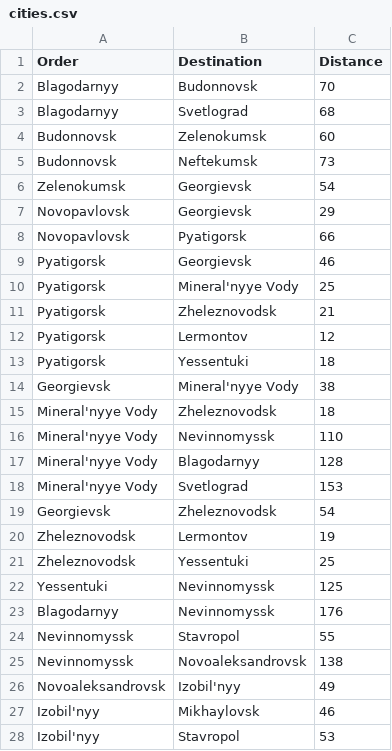
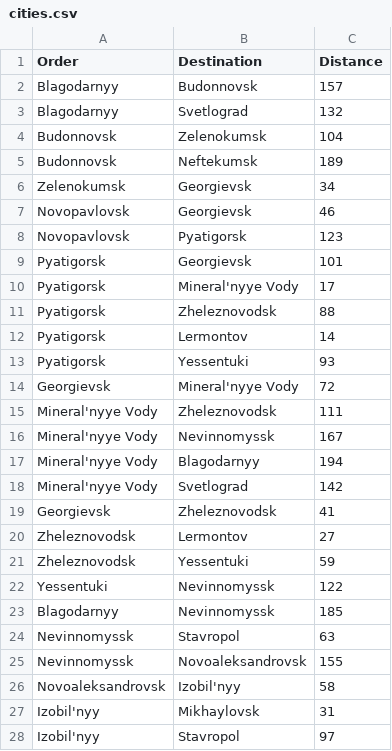
Before and after one commit to goldfest/AIM, a CSV file: static/csv/cities.csv, drawn as a sheet; only a part is shown; the diff covers the shown part only.

```diff
--- a/static/csv/cities.csv
+++ b/static/csv/cities.csv
@@ -1,28 +1,28 @@
 Order,Destination,Distance
-Blagodarnyy,Budonnovsk,70
-Blagodarnyy,Svetlograd,68
-Budonnovsk,Zelenokumsk,60
-Budonnovsk,Neftekumsk,73
-Zelenokumsk,Georgievsk,54
-Novopavlovsk,Georgievsk,29
-Novopavlovsk,Pyatigorsk,66
-Pyatigorsk,Georgievsk,46
-Pyatigorsk,Mineral'nyye Vody,25
-Pyatigorsk,Zheleznovodsk,21
-Pyatigorsk,Lermontov,12
-Pyatigorsk,Yessentuki,18
-Georgievsk,Mineral'nyye Vody,38
-Mineral'nyye Vody,Zheleznovodsk,18
-Mineral'nyye Vody,Nevinnomyssk,110
-Mineral'nyye Vody,Blagodarnyy,128
-Mineral'nyye Vody,Svetlograd,153
-Georgievsk,Zheleznovodsk,54
-Zheleznovodsk,Lermontov,19
-Zheleznovodsk,Yessentuki,25
-Yessentuki,Nevinnomyssk,125
-Blagodarnyy,Nevinnomyssk,176
-Nevinnomyssk,Stavropol,55
-Nevinnomyssk,Novoaleksandrovsk,138
-Novoaleksandrovsk,Izobil'nyy,49
-Izobil'nyy,Mikhaylovsk,46
-Izobil'nyy,Stavropol,53
+Blagodarnyy,Budonnovsk,157
+Blagodarnyy,Svetlograd,132
+Budonnovsk,Zelenokumsk,104
+Budonnovsk,Neftekumsk,189
+Zelenokumsk,Georgievsk,34
+Novopavlovsk,Georgievsk,46
+Novopavlovsk,Pyatigorsk,123
+Pyatigorsk,Georgievsk,101
+Pyatigorsk,Mineral'nyye Vody,17
+Pyatigorsk,Zheleznovodsk,88
+Pyatigorsk,Lermontov,14
+Pyatigorsk,Yessentuki,93
+Georgievsk,Mineral'nyye Vody,72
+Mineral'nyye Vody,Zheleznovodsk,111
+Mineral'nyye Vody,Nevinnomyssk,167
+Mineral'nyye Vody,Blagodarnyy,194
+Mineral'nyye Vody,Svetlograd,142
+Georgievsk,Zheleznovodsk,41
+Zheleznovodsk,Lermontov,27
+Zheleznovodsk,Yessentuki,59
+Yessentuki,Nevinnomyssk,122
+Blagodarnyy,Nevinnomyssk,185
+Nevinnomyssk,Stavropol,63
+Nevinnomyssk,Novoaleksandrovsk,155
+Novoaleksandrovsk,Izobil'nyy,58
+Izobil'nyy,Mikhaylovsk,31
+Izobil'nyy,Stavropol,97
```
Also changed, not shown: 5 edited cells elsewhere in this file, 1 other file.
